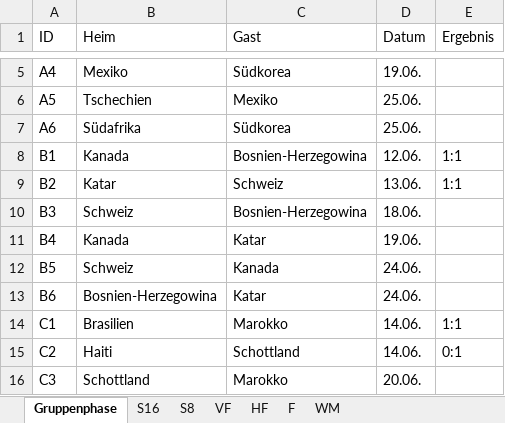
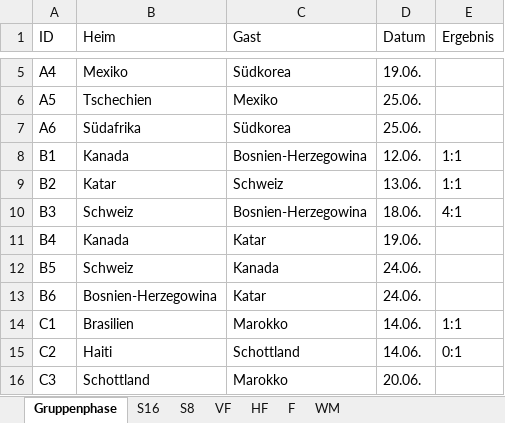
Before and after one commit to augo1337/wm2026-tippspiel, an Excel workbook: Ergebnisse.xlsx, sheet Gruppenphase, drawn as a sheet; only a part is shown, gaps mark what is left out; values as stored, in another font and other column widths than the file's, no borders; the diff names each change by its address in the sheet, - before the commit and + after, or states it on an @@ line.

```diff
--- a/Ergebnisse.xlsx (sheet Gruppenphase)
+++ b/Ergebnisse.xlsx (sheet Gruppenphase)
-E10 (Ergebnis): (empty)
+E10 (Ergebnis): 4:1
```
Also changed, not shown: 1 other file.
